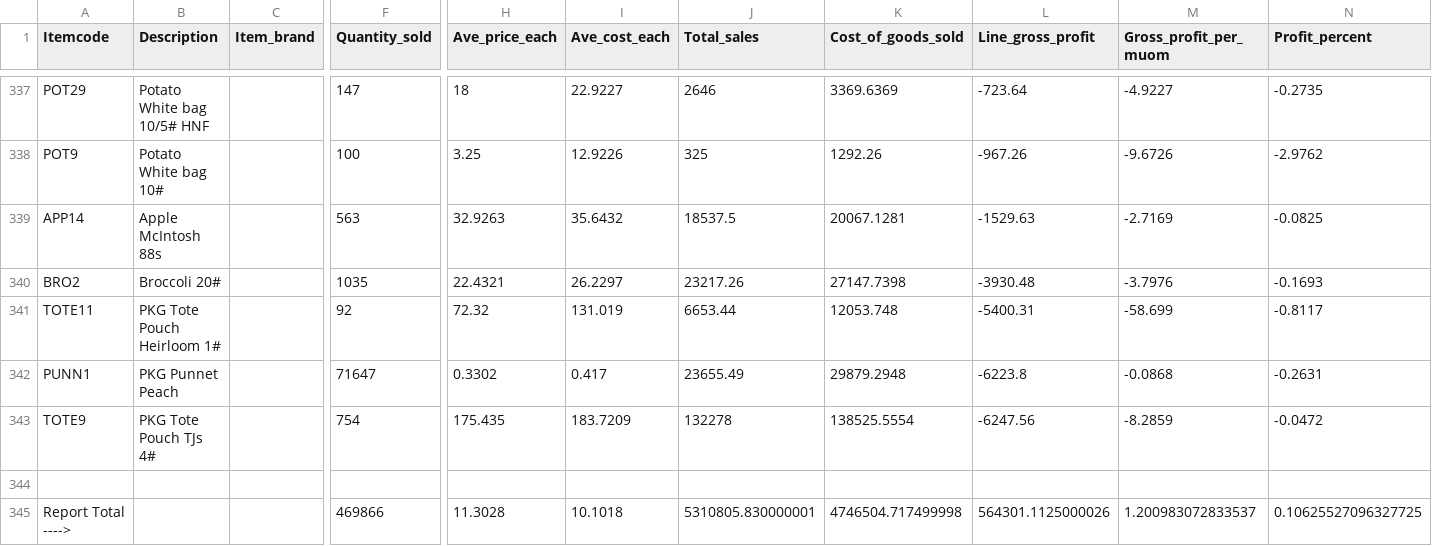
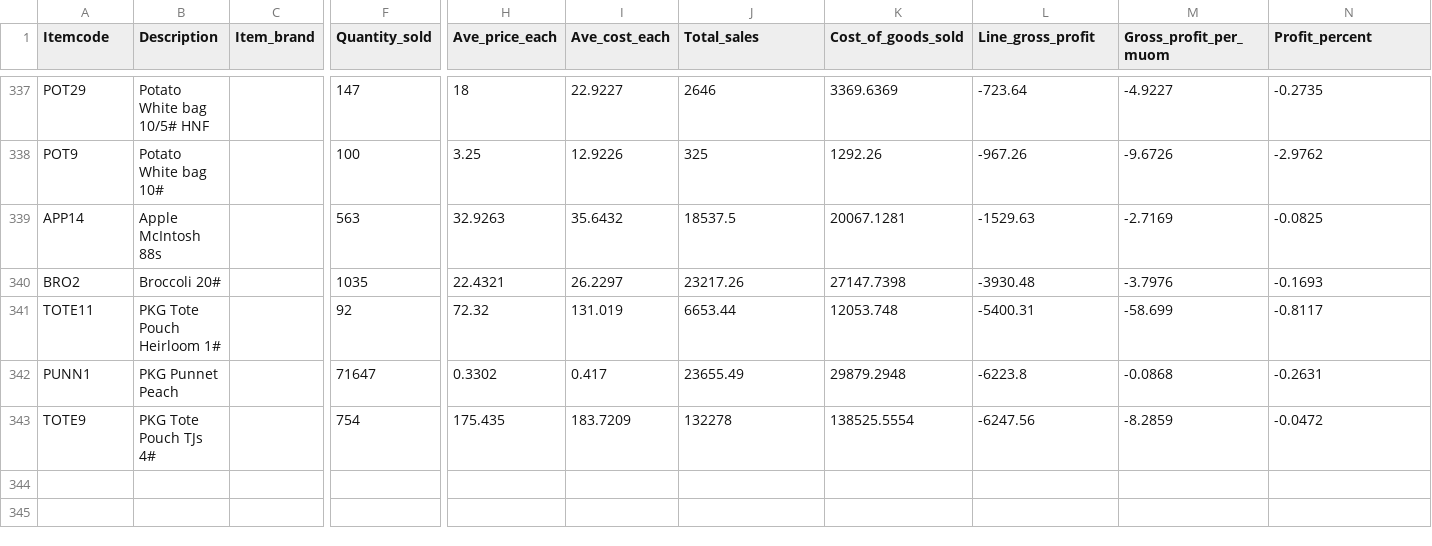
Before and after one commit to cbonoz/bostonfood18, a CSV file: sourcingboston/data/redtomato/sales/Sales History 2017.csv, drawn as a sheet; only a part is shown, gaps mark what is left out; rows hold the shown columns only; the diff names each change by its address in the sheet, - before the commit and + after, or states it on an @@ line.

```diff
--- a/sourcingboston/data/redtomato/sales/Sales History 2017.csv
+++ b/sourcingboston/data/redtomato/sales/Sales History 2017.csv
-row 344: (empty)
-row 345: Report Total ----> |  |  | 469866 | 11.3028 | 10.1018 | 5310805.830000001 | 4746504.717499998 | 564301.1125000026 | 1.200983072833537 | 0.10625527096327725
```
Also changed, not shown: sourcingboston/data/redtomato/sales/Sales Data 2014-2018.csv, sourcingboston/data/redtomato/sales/Sales History 2014.csv, 5 other files.
